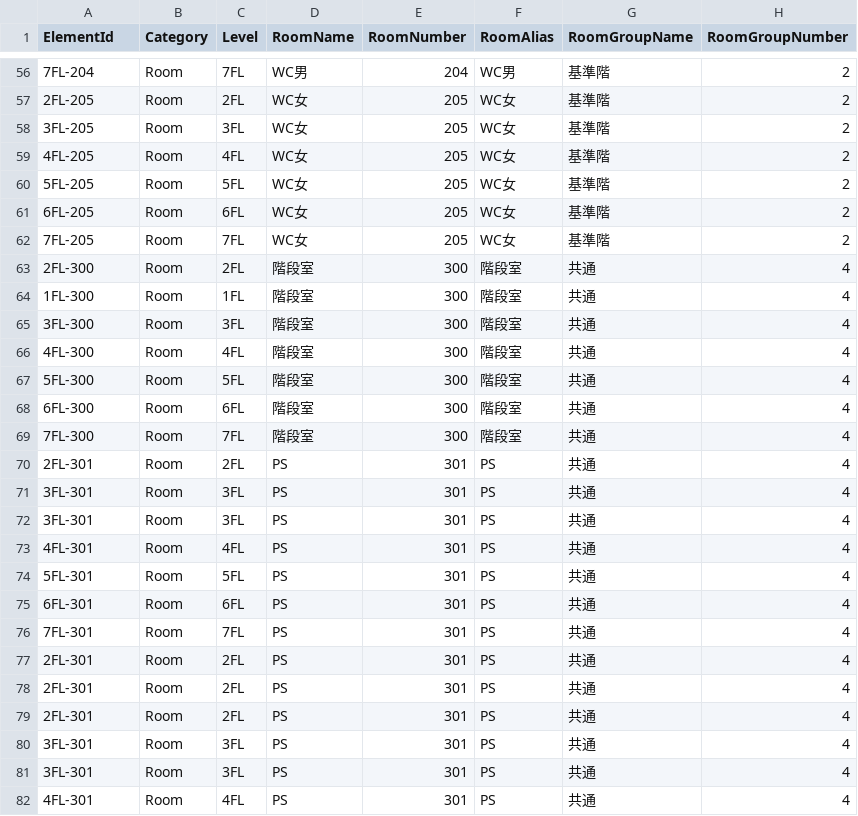
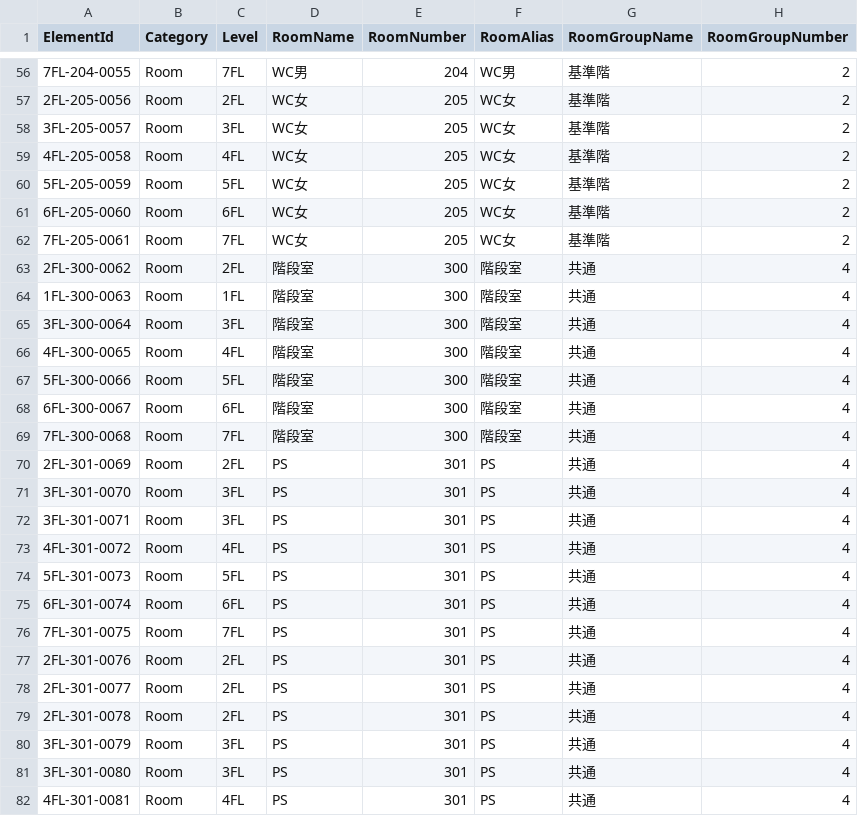
Before and after one commit to takahashi-365/bim-quality-poc, a CSV file: 03_input_csv/cleaned_room_data_v001.csv, drawn as a sheet; only a part is shown, gaps mark what is left out; the diff covers the shown part only; the diff names each change by its address in the sheet, - before the commit and + after, or states it on an @@ line.

```diff
--- a/03_input_csv/cleaned_room_data_v001.csv
+++ b/03_input_csv/cleaned_room_data_v001.csv
-A56 (ElementId): 7FL-204
+A56 (ElementId): 7FL-204-0055
-A57 (ElementId): 2FL-205
+A57 (ElementId): 2FL-205-0056
-A58 (ElementId): 3FL-205
+A58 (ElementId): 3FL-205-0057
-A59 (ElementId): 4FL-205
+A59 (ElementId): 4FL-205-0058
-A60 (ElementId): 5FL-205
+A60 (ElementId): 5FL-205-0059
-A61 (ElementId): 6FL-205
+A61 (ElementId): 6FL-205-0060
-A62 (ElementId): 7FL-205
+A62 (ElementId): 7FL-205-0061
-A63 (ElementId): 2FL-300
+A63 (ElementId): 2FL-300-0062
-A64 (ElementId): 1FL-300
+A64 (ElementId): 1FL-300-0063
-A65 (ElementId): 3FL-300
+A65 (ElementId): 3FL-300-0064
-A66 (ElementId): 4FL-300
+A66 (ElementId): 4FL-300-0065
-A67 (ElementId): 5FL-300
+A67 (ElementId): 5FL-300-0066
-A68 (ElementId): 6FL-300
+A68 (ElementId): 6FL-300-0067
-A69 (ElementId): 7FL-300
+A69 (ElementId): 7FL-300-0068
-A70 (ElementId): 2FL-301
+A70 (ElementId): 2FL-301-0069
-A71 (ElementId): 3FL-301
+A71 (ElementId): 3FL-301-0070
-A72 (ElementId): 3FL-301
+A72 (ElementId): 3FL-301-0071
-A73 (ElementId): 4FL-301
+A73 (ElementId): 4FL-301-0072
-A74 (ElementId): 5FL-301
+A74 (ElementId): 5FL-301-0073
-A75 (ElementId): 6FL-301
+A75 (ElementId): 6FL-301-0074
-A76 (ElementId): 7FL-301
+A76 (ElementId): 7FL-301-0075
-A77 (ElementId): 2FL-301
+A77 (ElementId): 2FL-301-0076
-A78 (ElementId): 2FL-301
+A78 (ElementId): 2FL-301-0077
-A79 (ElementId): 2FL-301
+A79 (ElementId): 2FL-301-0078
-A80 (ElementId): 3FL-301
+A80 (ElementId): 3FL-301-0079
-A81 (ElementId): 3FL-301
+A81 (ElementId): 3FL-301-0080
-A82 (ElementId): 4FL-301
+A82 (ElementId): 4FL-301-0081
```
Also changed, not shown: 86 edited cells elsewhere in this file, 04_output_csv/check_results_room_v001.csv, 8 other files.
